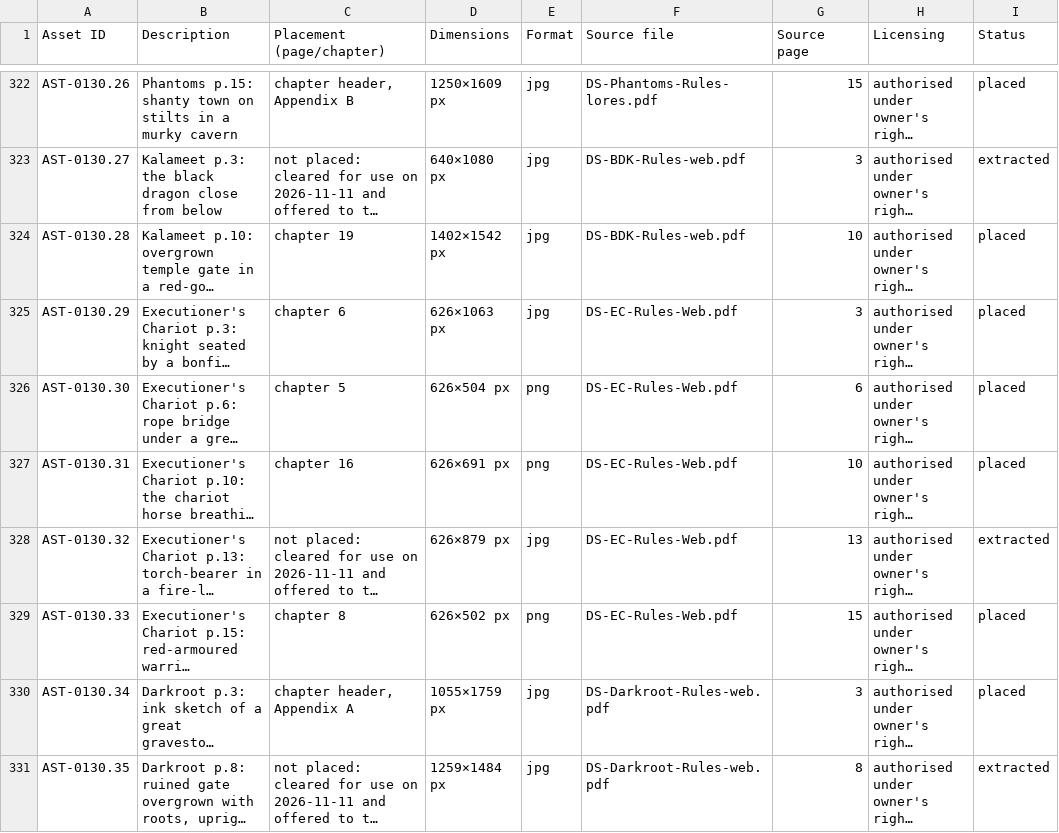
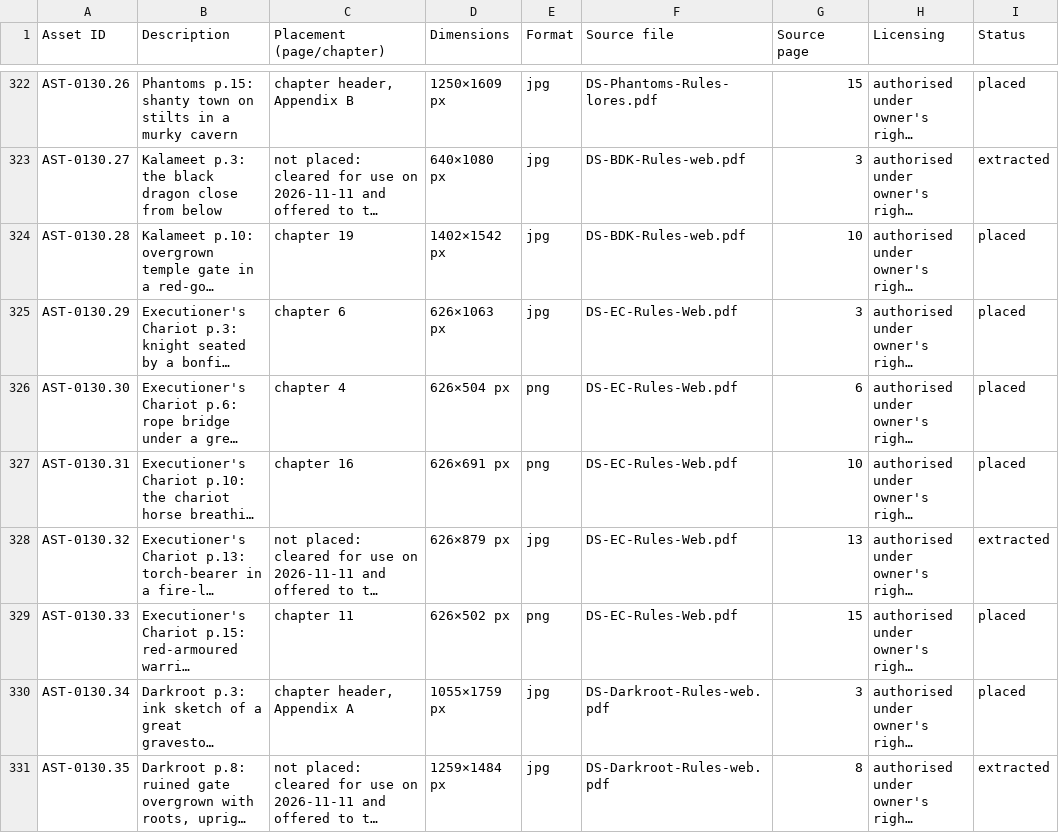
Before and after one commit to xjordont/DSTBG2E, a CSV file: 21_asset_manifest.csv, drawn as a sheet; only a part is shown, gaps mark what is left out; long unchanged cells end in …; the diff covers the shown part only; the diff names each change by its address in the sheet, - before the commit and + after, or states it on an @@ line.

```diff
--- a/21_asset_manifest.csv
+++ b/21_asset_manifest.csv
-C326 (Placement (page/chapter)): chapter 5
+C326 (Placement (page/chapter)): chapter 4
-C329 (Placement (page/chapter)): chapter 8
+C329 (Placement (page/chapter)): chapter 11
```
Also changed, not shown: 34 edited cells elsewhere in this file, 32 other files.
